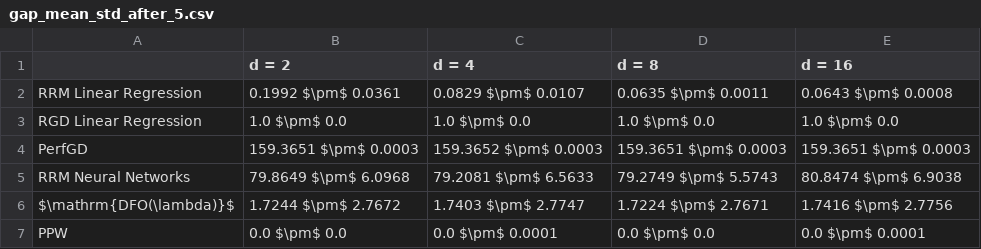
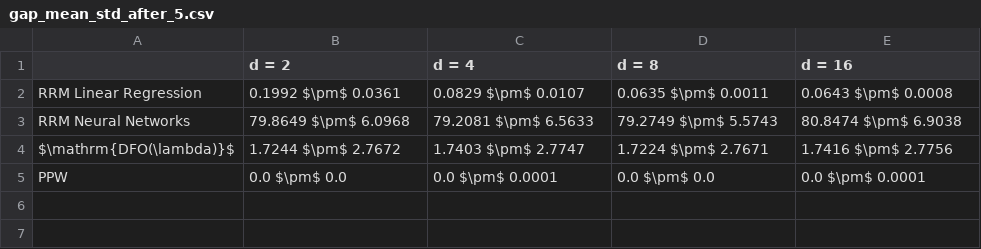
Before and after one commit to zhong-gz/PPW, a CSV file: Communities and Crime/result_high_dim/gap_mean_std_after_5.csv, drawn as a sheet.

```diff
--- a/Communities and Crime/result_high_dim/gap_mean_std_after_5.csv
+++ b/Communities and Crime/result_high_dim/gap_mean_std_after_5.csv
@@ -2,4 +2,2 @@
 RRM Linear Regression,0.1992 $\pm$ 0.0361,0.0829 $\pm$ 0.0107,0.0635 $\pm$ 0.0011,0.0643 $\pm$ 0.0008
-RGD Linear Regression,1.0 $\pm$ 0.0,1.0 $\pm$ 0.0,1.0 $\pm$ 0.0,1.0 $\pm$ 0.0
-PerfGD,159.3651 $\pm$ 0.0003,159.3652 $\pm$ 0.0003,159.3651 $\pm$ 0.0003,159.3651 $\pm$ 0.0003
 RRM Neural Networks,79.8649 $\pm$ 6.0968,79.2081 $\pm$ 6.5633,79.2749 $\pm$ 5.5743,80.8474 $\pm$ 6.9038
```
Also changed, not shown: Communities and Crime/result_high_dim/mse_mean_std_after_5.csv, 23 other files.
